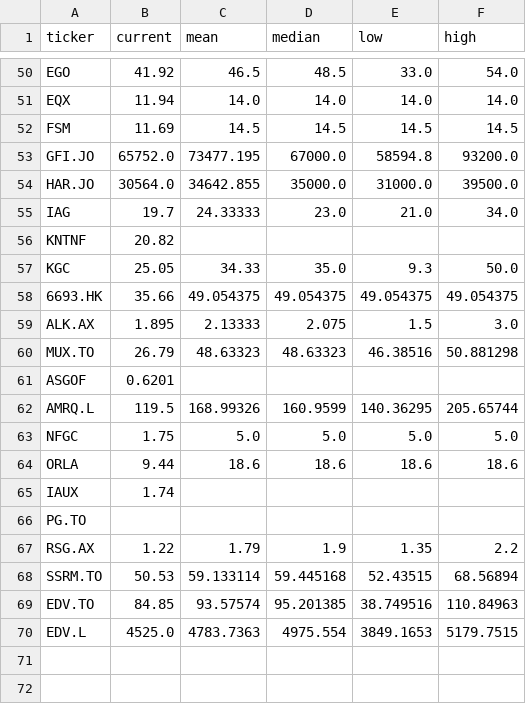
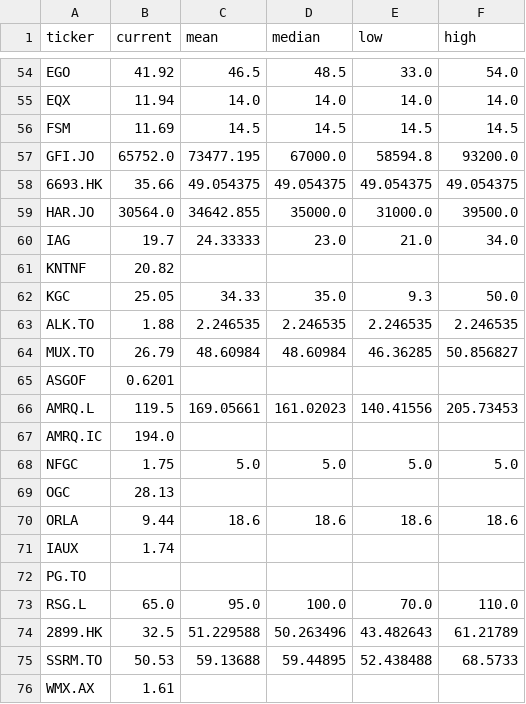
Before and after one commit to nickolos83/awesome-prediction-market, a CSV file: mining-shares/raw_gold/targets.csv, drawn as a sheet; only a part is shown, gaps mark what is left out; the diff covers the shown part only.

```diff
--- a/mining-shares/raw_gold/targets.csv
+++ b/mining-shares/raw_gold/targets.csv
@@ -53,2 +57,3 @@ FSM,11.69,14.5,14.5,14.5,14.5
 GFI.JO,65752.0,73477.195,67000.0,58594.8,93200.0
+6693.HK,35.66,49.054375,49.054375,49.054375,49.054375
 HAR.JO,30564.0,34642.855,35000.0,31000.0,39500.0
@@ -57,8 +62,9 @@ KNTNF,20.82,,,,
 KGC,25.05,34.33,35.0,9.3,50.0
-6693.HK,35.66,49.054375,49.054375,49.054375,49.054375
-ALK.AX,1.895,2.13333,2.075,1.5,3.0
-MUX.TO,26.79,48.63323,48.63323,46.38516,50.881298
+ALK.TO,1.88,2.246535,2.246535,2.246535,2.246535
+MUX.TO,26.79,48.60984,48.60984,46.36285,50.856827
 ASGOF,0.6201,,,,
-AMRQ.L,119.5,168.99326,160.9599,140.36295,205.65744
+AMRQ.L,119.5,169.05661,161.02023,140.41556,205.73453
+AMRQ.IC,194.0,,,,
 NFGC,1.75,5.0,5.0,5.0,5.0
+OGC,28.13,,,,
 ORLA,9.44,18.6,18.6,18.6,18.6
@@ -66,5 +72,5 @@ IAUX,1.74,,,,
 PG.TO,,,,,
-RSG.AX,1.22,1.79,1.9,1.35,2.2
-SSRM.TO,50.53,59.133114,59.445168,52.43515,68.56894
-EDV.TO,84.85,93.57574,95.201385,38.749516,110.84963
-EDV.L,4525.0,4783.7363,4975.554,3849.1653,5179.7515
+RSG.L,65.0,95.0,100.0,70.0,110.0
+2899.HK,32.5,51.229588,50.263496,43.482643,61.21789
+SSRM.TO,50.53,59.13688,59.44895,52.438488,68.5733
+WMX.AX,1.61,,,,
```
Also changed, not shown: 3 added rows, 1 moved row and 64 edited cells elsewhere in this file, mining-shares/raw_gold/fx.csv, mining-shares/raw_gold/status.csv, 2 other files.
